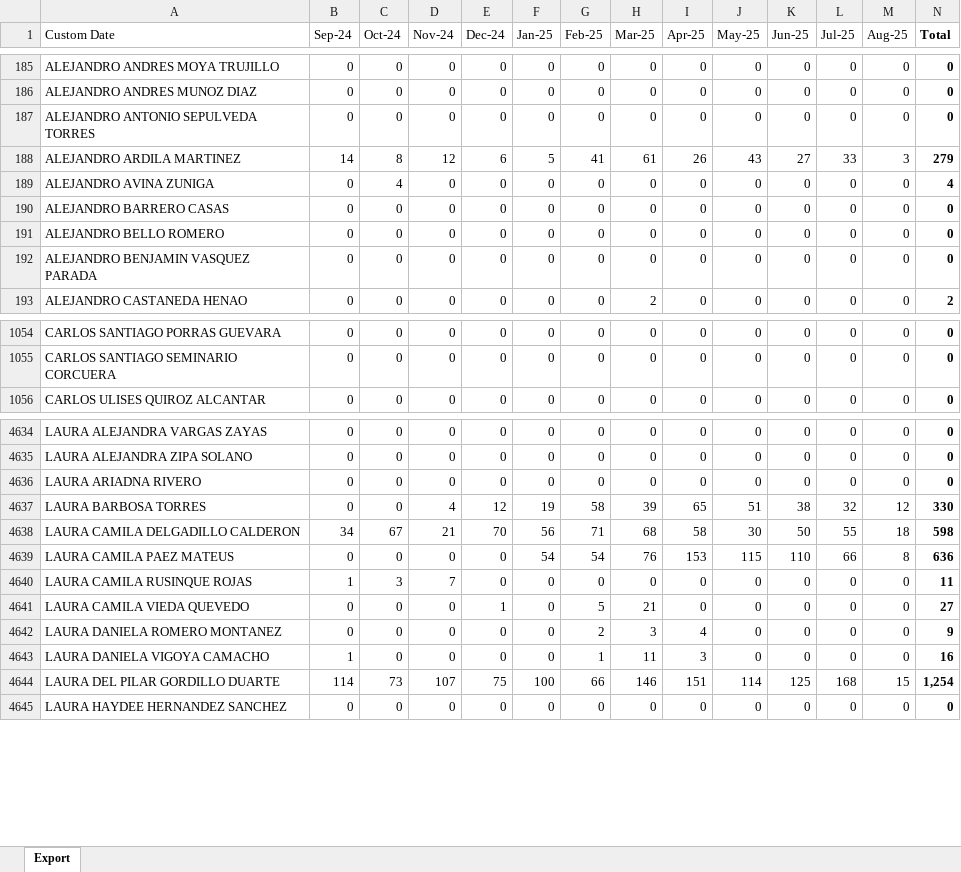
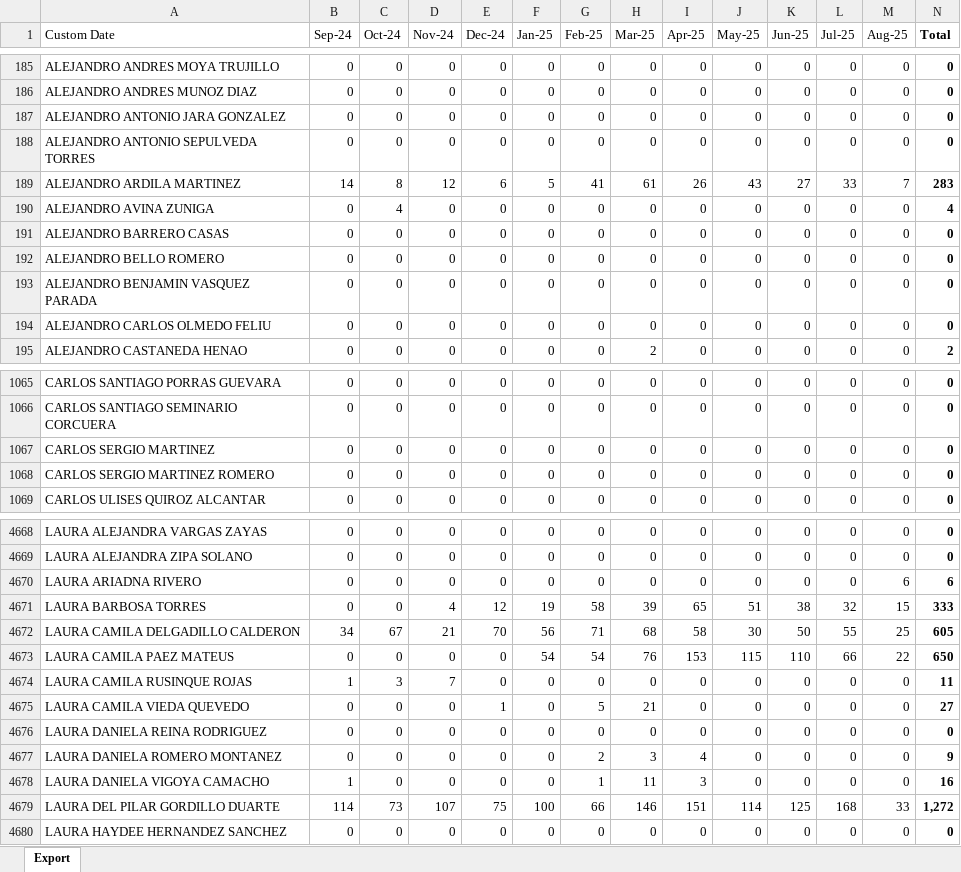
Before and after one commit to DLB-STF-96/Dash_SAI_Interno, an Excel workbook: uso_por_mes.xlsx, sheet Export, drawn as a sheet; only a part is shown, gaps mark what is left out; values as stored, in another font and other column widths than the file's, no borders; addresses are those after the commit; the diff covers the shown part only; the diff names each change by its address in the sheet, - before the commit and + after, or states it on an @@ line.

Commit message:
Add files via upload

```diff
--- a/uso_por_mes.xlsx (sheet Export)
+++ b/uso_por_mes.xlsx (sheet Export)
+row 187: ALEJANDRO ANTONIO JARA GONZALEZ | 0 | 0 | 0 | 0 | 0 | 0 | 0 | 0 | 0 | 0 | 0 | 0 | 0
-M189 (Aug-25): 3
+M189 (Aug-25): 7
-N189 (Total): 279
+N189 (Total): 283
+row 194: ALEJANDRO CARLOS OLMEDO FELIU | 0 | 0 | 0 | 0 | 0 | 0 | 0 | 0 | 0 | 0 | 0 | 0 | 0
+row 1067: CARLOS SERGIO MARTINEZ | 0 | 0 | 0 | 0 | 0 | 0 | 0 | 0 | 0 | 0 | 0 | 0 | 0
+row 1068: CARLOS SERGIO MARTINEZ ROMERO | 0 | 0 | 0 | 0 | 0 | 0 | 0 | 0 | 0 | 0 | 0 | 0 | 0
-M4670 (Aug-25): 0
+M4670 (Aug-25): 6
-N4670 (Total): 0
+N4670 (Total): 6
-M4671 (Aug-25): 12
+M4671 (Aug-25): 15
-N4671 (Total): 330
+N4671 (Total): 333
-M4672 (Aug-25): 18
+M4672 (Aug-25): 25
-N4672 (Total): 598
+N4672 (Total): 605
-M4673 (Aug-25): 8
+M4673 (Aug-25): 22
-N4673 (Total): 636
+N4673 (Total): 650
+row 4676: LAURA DANIELA REINA RODRIGUEZ | 0 | 0 | 0 | 0 | 0 | 0 | 0 | 0 | 0 | 0 | 0 | 0 | 0
-M4679 (Aug-25): 15
+M4679 (Aug-25): 33
-N4679 (Total): 1,254
+N4679 (Total): 1,272
```
Also changed, not shown: 46 added rows and 540 edited cells elsewhere in this sheet.
